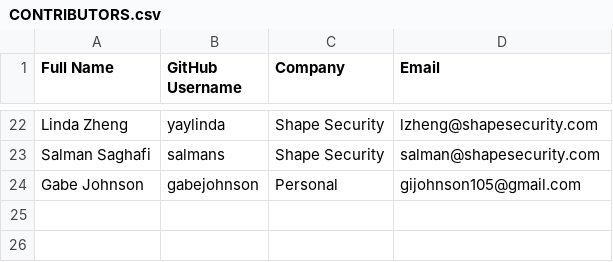
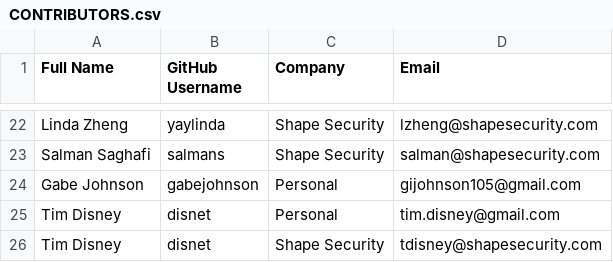
Before and after one commit to shapesecurity/CLA, a CSV file: CONTRIBUTORS.csv, drawn as a sheet; only a part is shown, gaps mark what is left out; the diff names each change by its address in the sheet, - before the commit and + after, or states it on an @@ line.

Commit message:
Update CONTRIBUTORS.csv

```diff
--- a/CONTRIBUTORS.csv
+++ b/CONTRIBUTORS.csv
+row 25: Tim Disney | disnet | Personal | tim.disney@gmail.com
+row 26: Tim Disney | disnet | Shape Security | tdisney@shapesecurity.com
```
